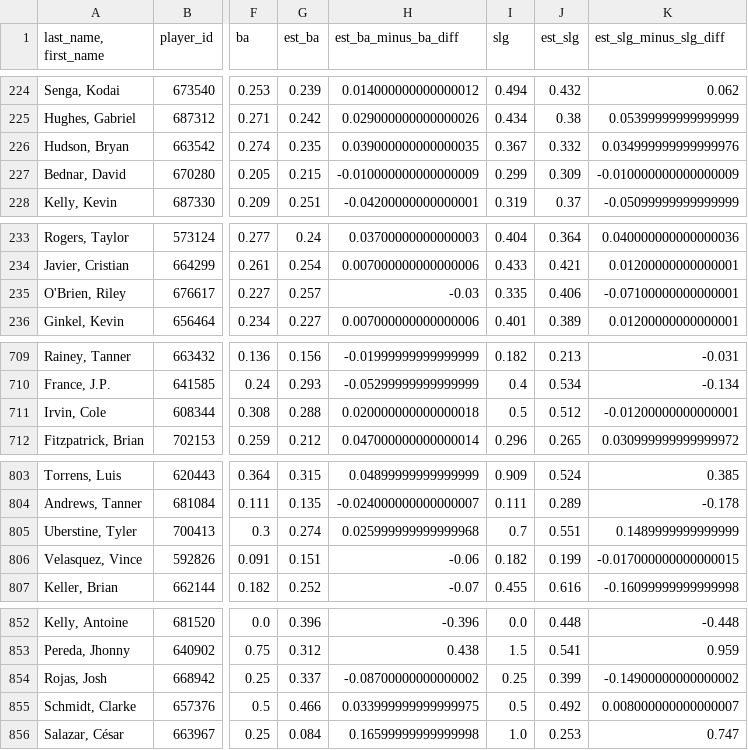
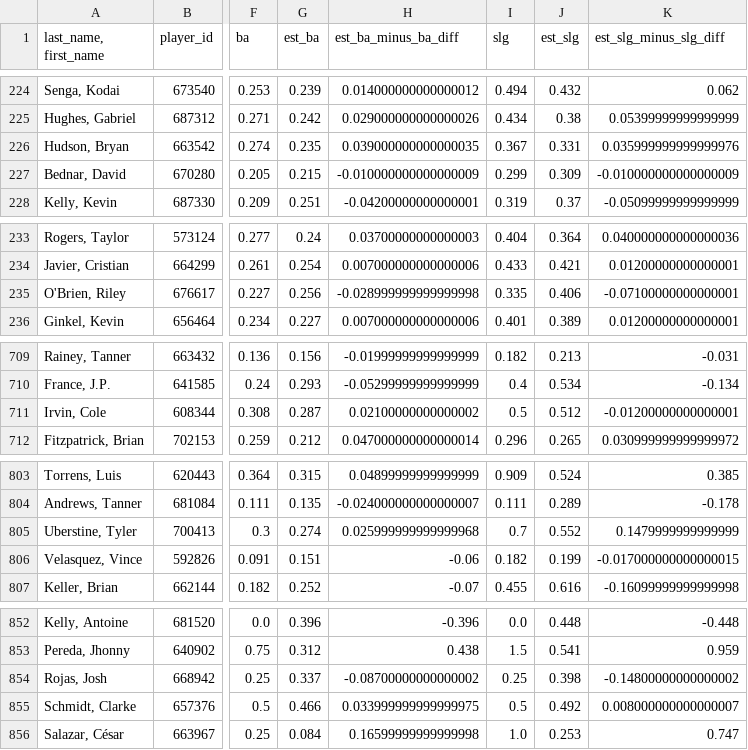
Before and after one commit to jloreto9/vision360, a CSV file: data/pitching_expected.csv, drawn as a sheet; only a part is shown, gaps mark what is left out; the diff names each change by its address in the sheet, - before the commit and + after, or states it on an @@ line.

```diff
--- a/data/pitching_expected.csv
+++ b/data/pitching_expected.csv
-J226 (est_slg): 0.332
+J226 (est_slg): 0.331
-K226 (est_slg_minus_slg_diff): 0.034999999999999976
+K226 (est_slg_minus_slg_diff): 0.035999999999999976
-G235 (est_ba): 0.257
+G235 (est_ba): 0.256
-H235 (est_ba_minus_ba_diff): -0.03
+H235 (est_ba_minus_ba_diff): -0.028999999999999998
-G711 (est_ba): 0.288
+G711 (est_ba): 0.287
-H711 (est_ba_minus_ba_diff): 0.020000000000000018
+H711 (est_ba_minus_ba_diff): 0.02100000000000002
-J805 (est_slg): 0.551
+J805 (est_slg): 0.552
-K805 (est_slg_minus_slg_diff): 0.1489999999999999
+K805 (est_slg_minus_slg_diff): 0.1479999999999999
-J854 (est_slg): 0.399
+J854 (est_slg): 0.398
-K854 (est_slg_minus_slg_diff): -0.14900000000000002
+K854 (est_slg_minus_slg_diff): -0.14800000000000002
```
Also changed, not shown: data/batting.csv, data/fielding.csv, 2 other files.
